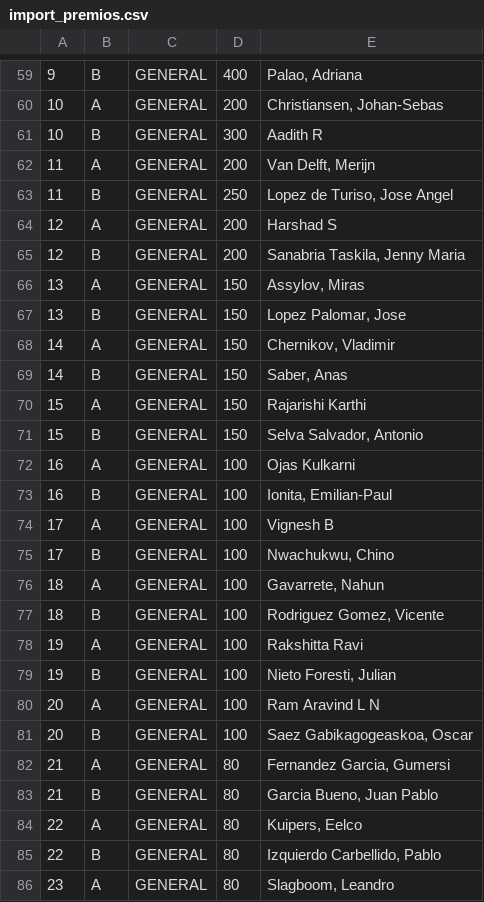
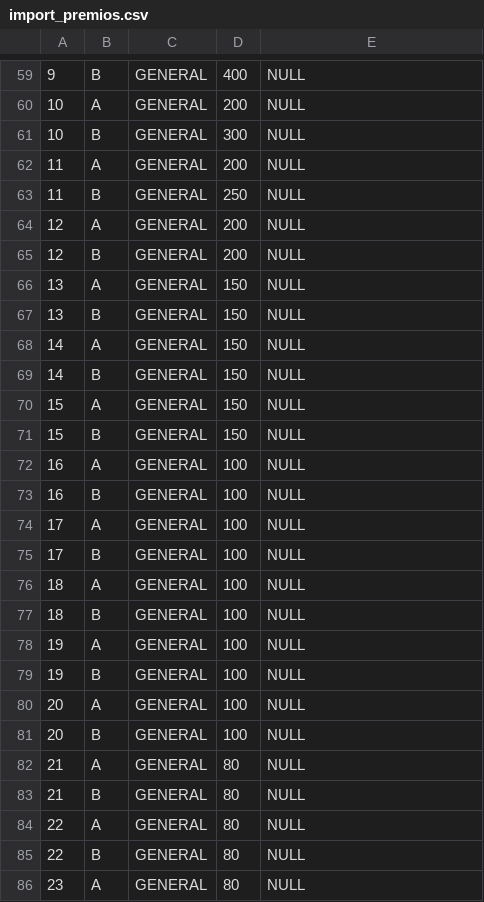
Before and after one commit to Jalabert13/RETO2, a CSV file: import_premios.csv, drawn as a sheet; only a part is shown, gaps mark what is left out; the diff covers the shown part only.

```diff
--- a/import_premios.csv
+++ b/import_premios.csv
@@ -59,28 +59,28 @@
-9|B|GENERAL|400|Palao, Adriana
-10|A|GENERAL|200|Christiansen, Johan-Sebas
-10|B|GENERAL|300|Aadith R
-11|A|GENERAL|200|Van Delft, Merijn
-11|B|GENERAL|250|Lopez de Turiso, Jose Angel
-12|A|GENERAL|200|Harshad S
-12|B|GENERAL|200|Sanabria Taskila, Jenny Maria
-13|A|GENERAL|150|Assylov, Miras
-13|B|GENERAL|150|Lopez Palomar, Jose
-14|A|GENERAL|150|Chernikov, Vladimir
-14|B|GENERAL|150|Saber, Anas
-15|A|GENERAL|150|Rajarishi Karthi
-15|B|GENERAL|150|Selva Salvador, Antonio
-16|A|GENERAL|100|Ojas Kulkarni
-16|B|GENERAL|100|Ionita, Emilian-Paul
-17|A|GENERAL|100|Vignesh B
-17|B|GENERAL|100|Nwachukwu, Chino
-18|A|GENERAL|100|Gavarrete, Nahun
-18|B|GENERAL|100|Rodriguez Gomez, Vicente
-19|A|GENERAL|100|Rakshitta Ravi
-19|B|GENERAL|100|Nieto Foresti, Julian
-20|A|GENERAL|100|Ram Aravind L N
-20|B|GENERAL|100|Saez Gabikagogeaskoa, Oscar
-21|A|GENERAL|80|Fernandez Garcia, Gumersi
-21|B|GENERAL|80|Garcia Bueno, Juan Pablo
-22|A|GENERAL|80|Kuipers, Eelco
-22|B|GENERAL|80|Izquierdo Carbellido, Pablo
-23|A|GENERAL|80|Slagboom, Leandro
+9|B|GENERAL|400|NULL
+10|A|GENERAL|200|NULL
+10|B|GENERAL|300|NULL
+11|A|GENERAL|200|NULL
+11|B|GENERAL|250|NULL
+12|A|GENERAL|200|NULL
+12|B|GENERAL|200|NULL
+13|A|GENERAL|150|NULL
+13|B|GENERAL|150|NULL
+14|A|GENERAL|150|NULL
+14|B|GENERAL|150|NULL
+15|A|GENERAL|150|NULL
+15|B|GENERAL|150|NULL
+16|A|GENERAL|100|NULL
+16|B|GENERAL|100|NULL
+17|A|GENERAL|100|NULL
+17|B|GENERAL|100|NULL
+18|A|GENERAL|100|NULL
+18|B|GENERAL|100|NULL
+19|A|GENERAL|100|NULL
+19|B|GENERAL|100|NULL
+20|A|GENERAL|100|NULL
+20|B|GENERAL|100|NULL
+21|A|GENERAL|80|NULL
+21|B|GENERAL|80|NULL
+22|A|GENERAL|80|NULL
+22|B|GENERAL|80|NULL
+23|A|GENERAL|80|NULL
```
Also changed, not shown: 38 edited cells elsewhere in this file, 3 other files.
